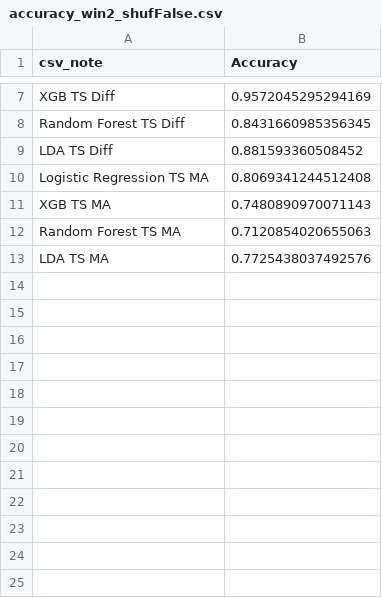
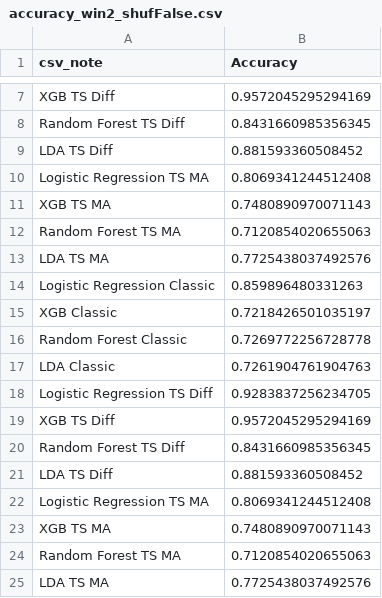
Before and after one commit to xaldvp/Tesi_Triennale, a CSV file: accuracy_csv/accuracy_win2_shufFalse.csv, drawn as a sheet; only a part is shown, gaps mark what is left out.

```diff
--- a/accuracy_csv/accuracy_win2_shufFalse.csv
+++ b/accuracy_csv/accuracy_win2_shufFalse.csv
@@ -13 +13,13 @@ Random Forest TS MA,0.7120854020655063
 LDA TS MA,0.7725438037492576
+Logistic Regression Classic,0.859896480331263
+XGB Classic,0.7218426501035197
+Random Forest Classic,0.7269772256728778
+LDA Classic,0.7261904761904763
+Logistic Regression TS Diff,0.9283837256234705
+XGB TS Diff,0.9572045295294169
+Random Forest TS Diff,0.8431660985356345
+LDA TS Diff,0.881593360508452
+Logistic Regression TS MA,0.8069341244512408
+XGB TS MA,0.7480890970071143
+Random Forest TS MA,0.7120854020655063
+LDA TS MA,0.7725438037492576
```
Also changed, not shown: mcc_csv/mcc_win2_shufFalse.csv, mcc_csv/mcc_without_unreliable_features.csv, 32 other files.
